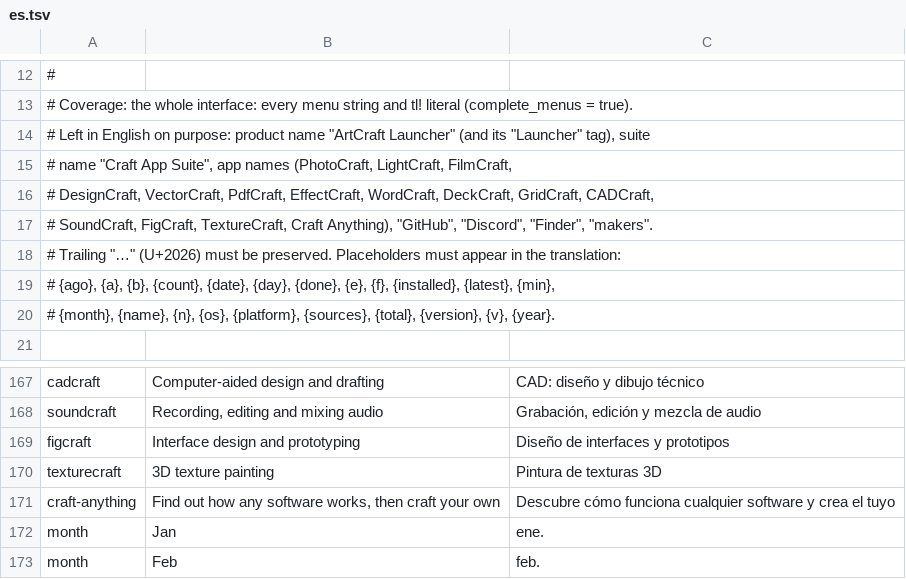
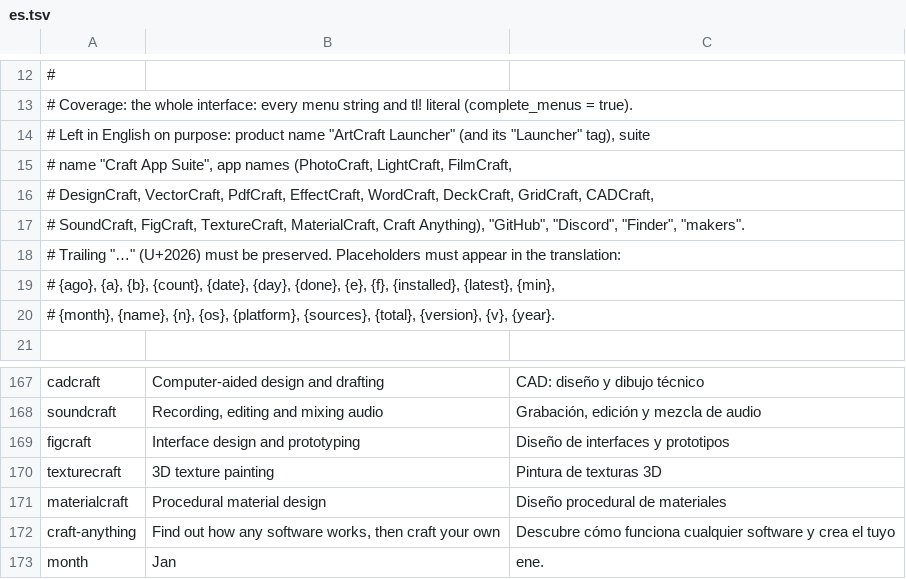
Before and after one commit to MegaTheLEGEND/CraftHub, a TSV file: i18n/es.tsv, drawn as a sheet; only a part is shown, gaps mark what is left out; the shorter side is filled out with more unchanged rows.

```diff
--- a/i18n/es.tsv
+++ b/i18n/es.tsv
@@ -16,3 +16,3 @@
 # DesignCraft, VectorCraft, PdfCraft, EffectCraft, WordCraft, DeckCraft, GridCraft, CADCraft,
-# SoundCraft, FigCraft, TextureCraft, Craft Anything), "GitHub", "Discord", "Finder", "makers".
+# SoundCraft, FigCraft, TextureCraft, MaterialCraft, Craft Anything), "GitHub", "Discord", "Finder", "makers".
 # Trailing "…" (U+2026) must be preserved. Placeholders must appear in the translation:
@@ -170,2 +170,3 @@ figcraft	Interface design and prototyping	Diseño de interfaces y prototipos
 texturecraft	3D texture painting	Pintura de texturas 3D
+materialcraft	Procedural material design	Diseño procedural de materiales
 craft-anything	Find out how any software works, then craft your own	Descubre cómo funciona cualquier software y crea el tuyo
```
Also changed, not shown: i18n/fr.tsv, i18n/hu.tsv, 20 other files.
